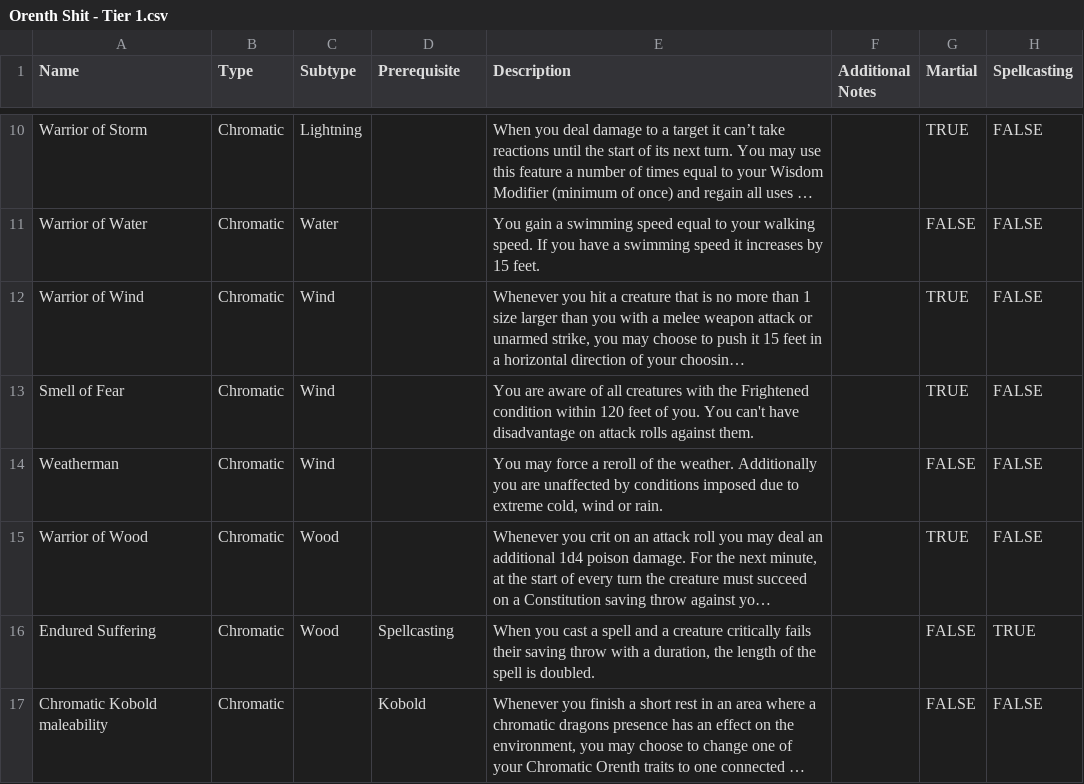
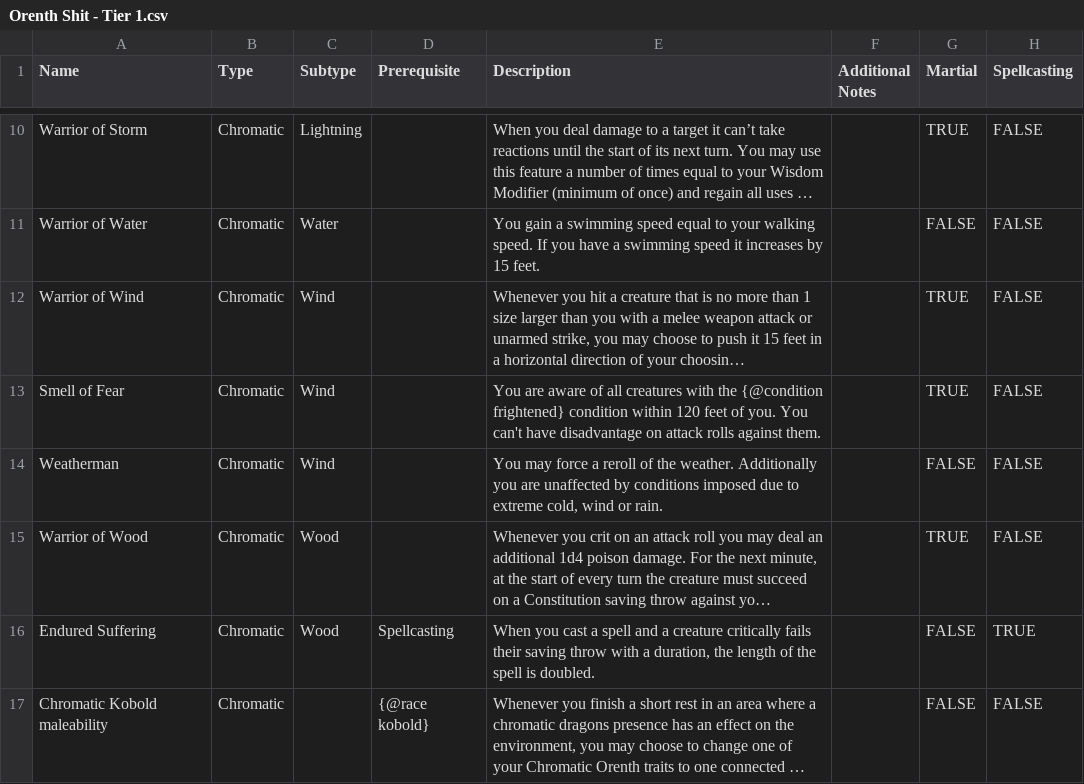
Before and after one commit to Eli-Red/orenth, a CSV file: resource/Orenth Shit - Tier 1.csv, drawn as a sheet; only a part is shown, gaps mark what is left out; long unchanged cells end in …; the diff covers the shown part only; the diff names each change by its address in the sheet, - before the commit and + after, or states it on an @@ line.

Commit message:
Updated Prerequisites to use features instead of items

```diff
--- a/resource/Orenth Shit - Tier 1.csv
+++ b/resource/Orenth Shit - Tier 1.csv
-E13 (Description): …with the Frightened condition within…
+E13 (Description): …with the {@condition frightened} condition within…
-D17 (Prerequisite): Kobold
+D17 (Prerequisite): {@race kobold}
```
Also changed, not shown: 8 edited cells elsewhere in this file, resource/Orenth Shit - Tier 2.csv, resource/Orenth Shit - Tier 3.csv, 3 other files.
